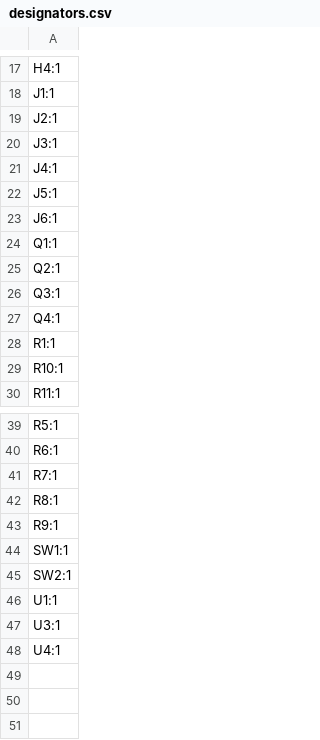
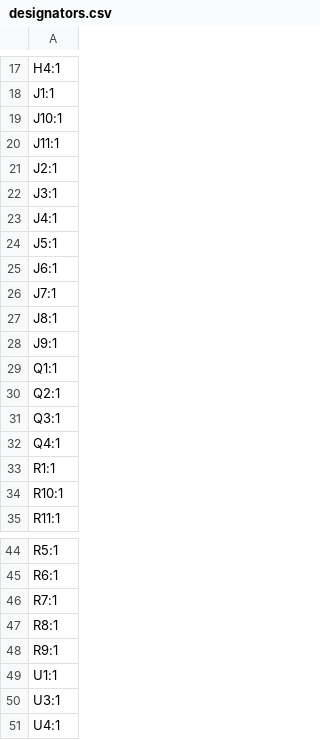
Before and after one commit to dflemstr/canbus-sensor-board, a CSV file: production/designators.csv, drawn as a sheet; only a part is shown, gaps mark what is left out; removed rows and columns are numbered as before the commit, all else as after; the diff names each change by its address in the sheet, - before the commit and + after, or states it on an @@ line.

```diff
--- a/production/designators.csv
+++ b/production/designators.csv
+row 19: J10:1
+row 20: J11:1
+row 26: J7:1
+row 27: J8:1
+row 28: J9:1
-row 44: SW1:1
-row 45: SW2:1
```
Also changed, not shown: production/bom.csv, production/positions.csv, 11 other files.
